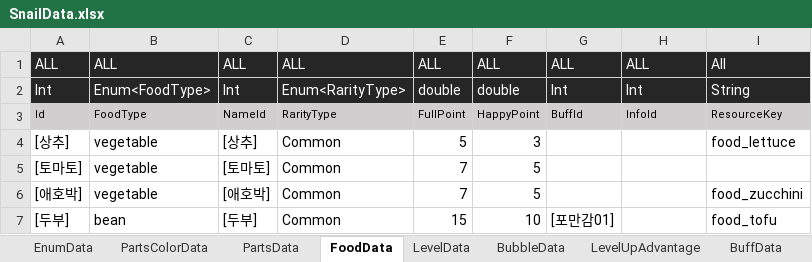
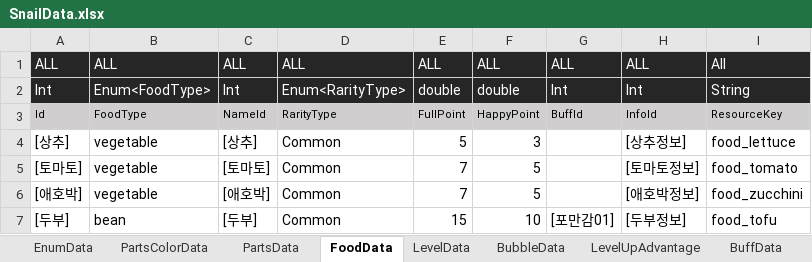
Before and after one commit to dengu97/SnailProject, an Excel workbook: SnailData.xlsx, sheet FoodData, drawn as a sheet; values as stored, in another font and other column widths than the file's, no borders; the diff names each change by its address in the sheet, - before the commit and + after, or states it on an @@ line.

```diff
--- a/SnailData.xlsx (sheet FoodData)
+++ b/SnailData.xlsx (sheet FoodData)
-H4: (empty)
+H4: [상추정보]
-H5: (empty)
+H5: [토마토정보]
-I5: (empty)
+I5: food_tomato
-H6: (empty)
+H6: [애호박정보]
-H7: (empty)
+H7: [두부정보]
```
Also changed, not shown: 5 other files.
